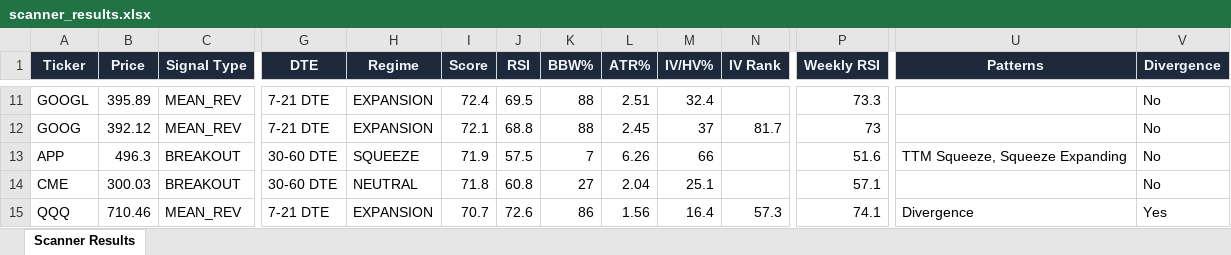
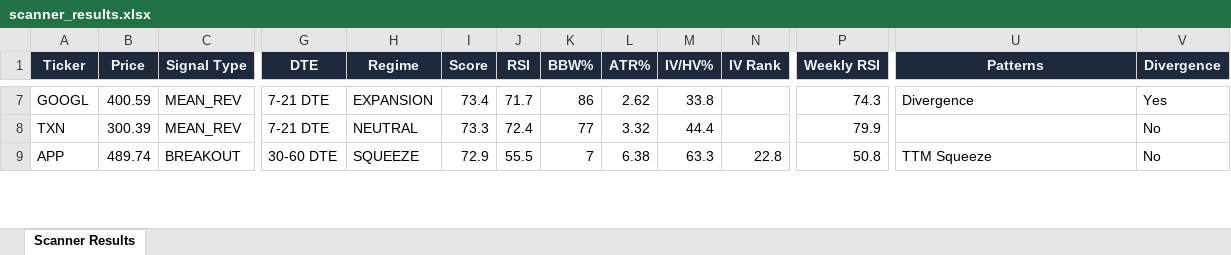
Before and after one commit to 6000rr4n/BM-screener, an Excel workbook: output/scanner_results.xlsx, sheet Scanner Results, drawn as a sheet; only a part is shown, gaps mark what is left out; values as stored, in another font and other column widths than the file's, no borders; removed rows and columns are numbered as before the commit, all else as after; rows hold the shown columns only; the diff covers the shown part only; the diff names each change by its address in the sheet, - before the commit and + after, or states it on an @@ line.

```diff
--- a/output/scanner_results.xlsx (sheet Scanner Results)
+++ b/output/scanner_results.xlsx (sheet Scanner Results)
-B7 (Price): 395.89
+B7 (Price): 400.59
-I7 (Score): 72.4
+I7 (Score): 73.4
-J7 (RSI): 69.5
+J7 (RSI): 71.7
-K7 (BBW%): 88
+K7 (BBW%): 86
-L7 (ATR%): 2.51
+L7 (ATR%): 2.62
-M7 (IV/HV%): 32.4
+M7 (IV/HV%): 33.8
-P7 (Weekly RSI): 73.3
+P7 (Weekly RSI): 74.3
-U7 (Patterns): (empty)
+U7 (Patterns): Divergence
-V7 (Divergence): No
+V7 (Divergence): Yes
-A8 (Ticker): GOOG
+A8 (Ticker): TXN
-B8 (Price): 392.12
+B8 (Price): 300.39
-H8 (Regime): EXPANSION
+H8 (Regime): NEUTRAL
-I8 (Score): 72.1
+I8 (Score): 73.3
-J8 (RSI): 68.8
+J8 (RSI): 72.4
-K8 (BBW%): 88
+K8 (BBW%): 77
-L8 (ATR%): 2.45
+L8 (ATR%): 3.32
-M8 (IV/HV%): 37
+M8 (IV/HV%): 44.4
-N8 (IV Rank): 81.7
+N8 (IV Rank): (empty)
-P8 (Weekly RSI): 73
+P8 (Weekly RSI): 79.9
-B9 (Price): 496.3
+B9 (Price): 489.74
-I9 (Score): 71.9
+I9 (Score): 72.9
-J9 (RSI): 57.5
+J9 (RSI): 55.5
-L9 (ATR%): 6.26
+L9 (ATR%): 6.38
-M9 (IV/HV%): 66
+M9 (IV/HV%): 63.3
-N9 (IV Rank): (empty)
+N9 (IV Rank): 22.8
-P9 (Weekly RSI): 51.6
+P9 (Weekly RSI): 50.8
-U9 (Patterns): TTM Squeeze, Squeeze Expanding
+U9 (Patterns): TTM Squeeze
-row 14: CME | 300.03 | BREAKOUT | 30-60 DTE | NEUTRAL | 71.8 | 60.8 | 27 | 2.04 | 25.1 |  | 57.1 |  | No
-row 15: QQQ | 710.46 | MEAN_REV | 7-21 DTE | EXPANSION | 70.7 | 72.6 | 86 | 1.56 | 16.4 | 57.3 | 74.1 | Divergence | Yes
```
Also changed, not shown: 18 added rows, 19 removed rows and 142 edited cells elsewhere in this sheet, 1 other file.
